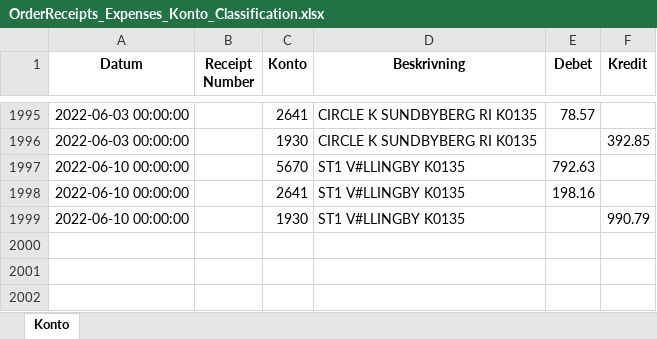
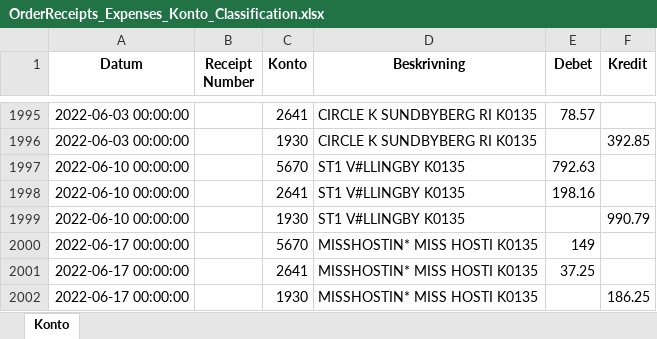
Before and after one commit to indbox/indbox.github.io, an Excel workbook: finance/OrderReceipts_Expenses_Konto_Classification.xlsx, sheet Konto, drawn as a sheet; only a part is shown, gaps mark what is left out; values as stored, in another font and other column widths than the file's, no borders; the diff names each change by its address in the sheet, - before the commit and + after, or states it on an @@ line.

Commit message:
OrderReceipts_Expenses_Konto_Classification.xlsx/OrderReceipts_Expenses_Konto_Classification.csv: Entered 3 new rows for week ending 2022-06-19 (total 2001 rows)

```diff
--- a/finance/OrderReceipts_Expenses_Konto_Classification.xlsx (sheet Konto)
+++ b/finance/OrderReceipts_Expenses_Konto_Classification.xlsx (sheet Konto)
+row 2000: 2022-06-17 00:00:00 |  | 5670 | MISSHOSTIN* MISS HOSTI K0135 | 149
+row 2001: 2022-06-17 00:00:00 |  | 2641 | MISSHOSTIN* MISS HOSTI K0135 | 37.25
+row 2002: 2022-06-17 00:00:00 |  | 1930 | MISSHOSTIN* MISS HOSTI K0135 |  | 186.25
```
Also changed, not shown: 1 other file.
